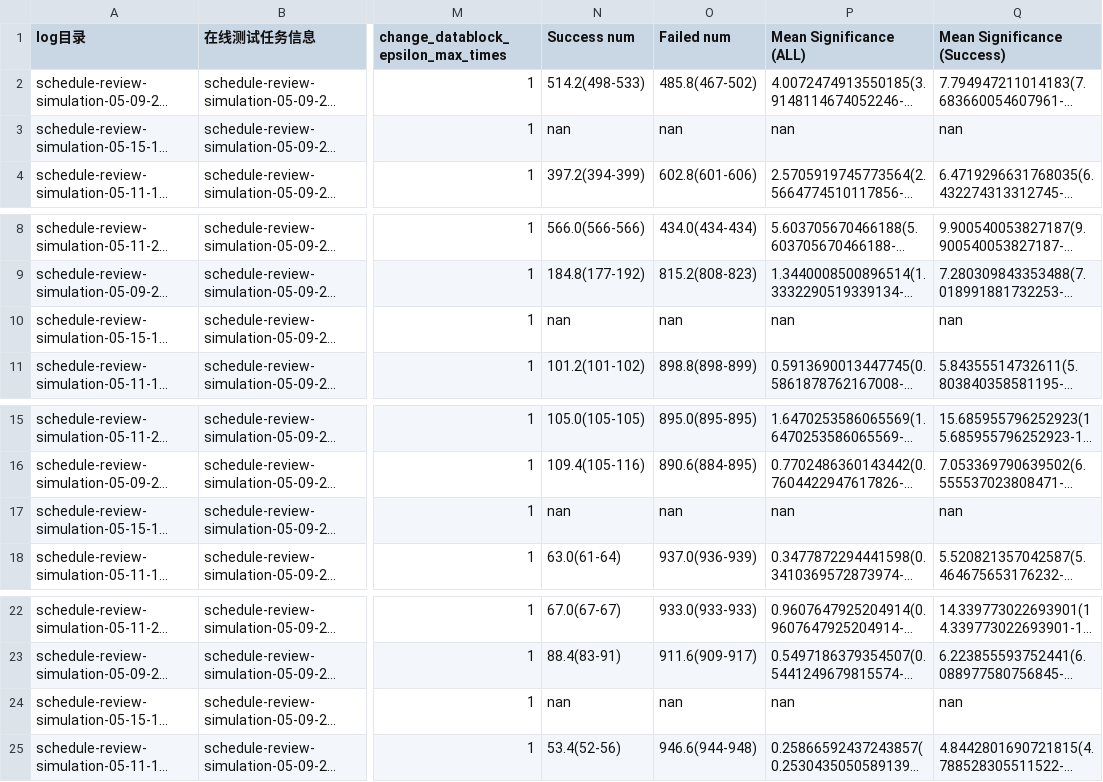
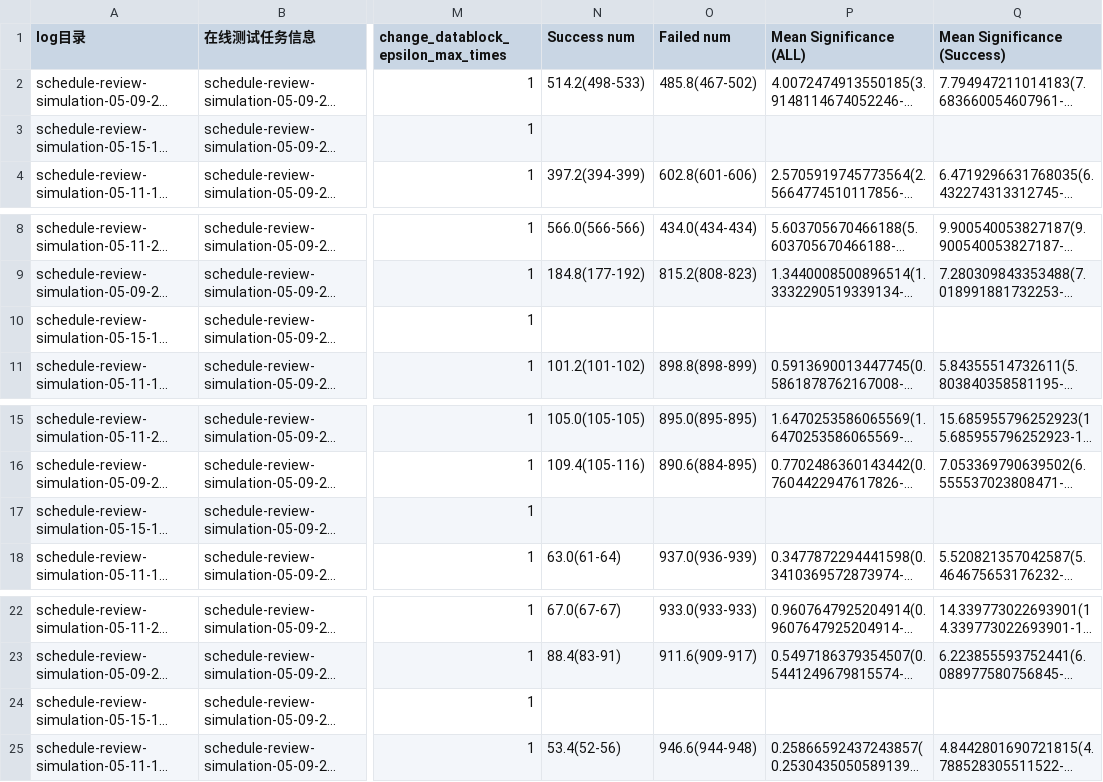
Before and after one commit to xlcbingo1999/HPBA, a CSV file: plots/fig_2.csv, drawn as a sheet; only a part is shown, gaps mark what is left out; long unchanged cells end in …; the diff names each change by its address in the sheet, - before the commit and + after, or states it on an @@ line.

```diff
--- a/plots/fig_2.csv
+++ b/plots/fig_2.csv
-N3 (Success num): nan
+N3 (Success num): (empty)
-O3 (Failed num): nan
+O3 (Failed num): (empty)
-P3 (Mean Significance (ALL)): nan
+P3 (Mean Significance (ALL)): (empty)
-Q3 (Mean Significance (Success)): nan
+Q3 (Mean Significance (Success)): (empty)
-N10 (Success num): nan
+N10 (Success num): (empty)
-O10 (Failed num): nan
+O10 (Failed num): (empty)
-P10 (Mean Significance (ALL)): nan
+P10 (Mean Significance (ALL)): (empty)
-Q10 (Mean Significance (Success)): nan
+Q10 (Mean Significance (Success)): (empty)
-N17 (Success num): nan
+N17 (Success num): (empty)
-O17 (Failed num): nan
+O17 (Failed num): (empty)
-P17 (Mean Significance (ALL)): nan
+P17 (Mean Significance (ALL)): (empty)
-Q17 (Mean Significance (Success)): nan
+Q17 (Mean Significance (Success)): (empty)
-N24 (Success num): nan
+N24 (Success num): (empty)
-O24 (Failed num): nan
+O24 (Failed num): (empty)
-P24 (Mean Significance (ALL)): nan
+P24 (Mean Significance (ALL)): (empty)
-Q24 (Mean Significance (Success)): nan
+Q24 (Mean Significance (Success)): (empty)
```
Also changed, not shown: 5 other files.
